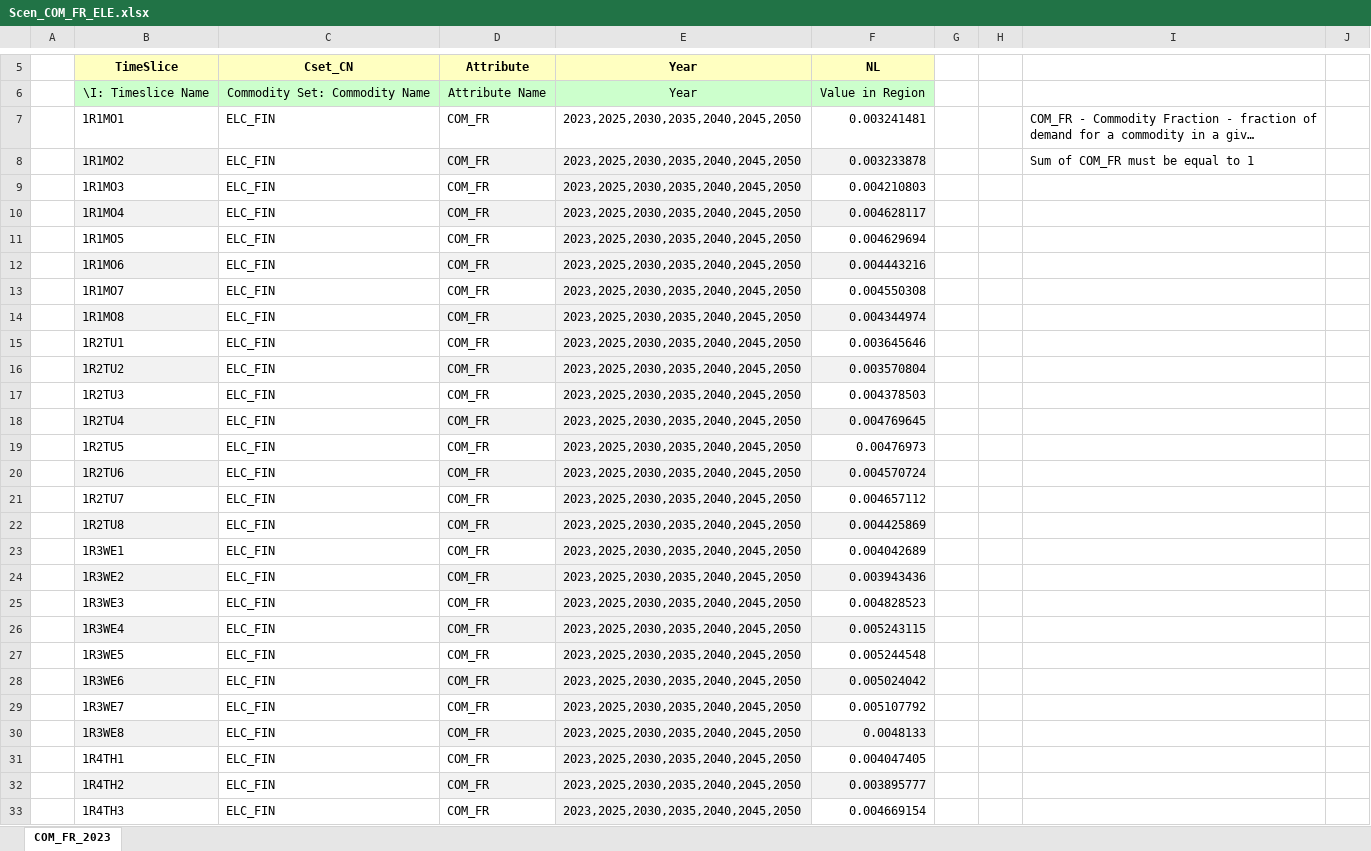
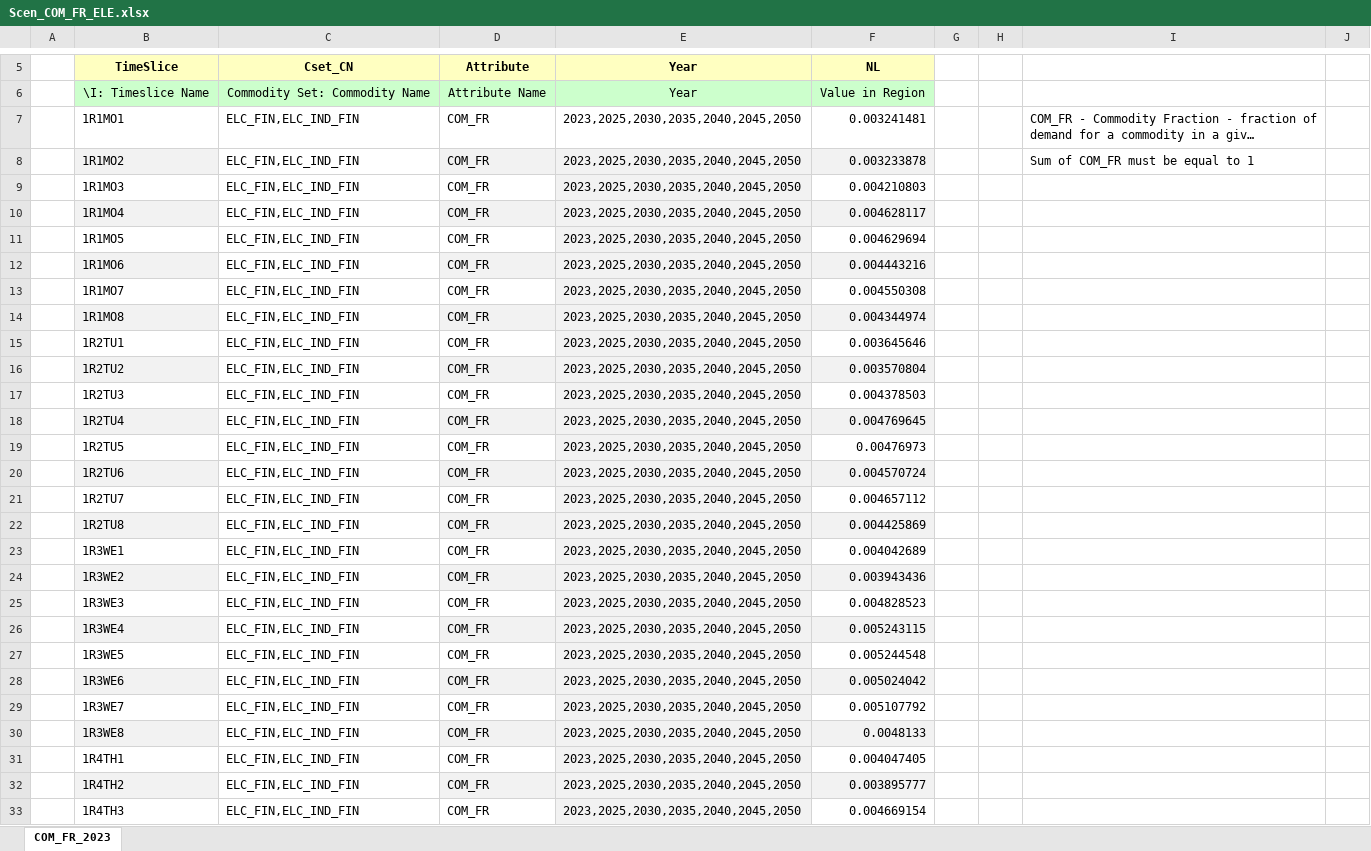
Before and after one commit to janek0204/LocalEnShProject, an Excel workbook: SuppXLS/Scen_COM_FR_ELE.xlsx, sheet COM_FR_2023, drawn as a sheet; only a part is shown, gaps mark what is left out; long unchanged cells end in …; values as stored, in another font and other column widths than the file's, no borders; charts and pictures not drawn; the diff covers the shown part only; the diff names each change by its address in the sheet, - before the commit and + after, or states it on an @@ line.

Commit message:
Add files via upload

```diff
--- a/SuppXLS/Scen_COM_FR_ELE.xlsx (sheet COM_FR_2023)
+++ b/SuppXLS/Scen_COM_FR_ELE.xlsx (sheet COM_FR_2023)
-C7:C33 (Cset_CN): ELC_FIN
+C7:C33 (Cset_CN): ELC_FIN,ELC_IND_FIN
```
Also changed, not shown: 197 edited cells elsewhere in this sheet, charts or pictures.
